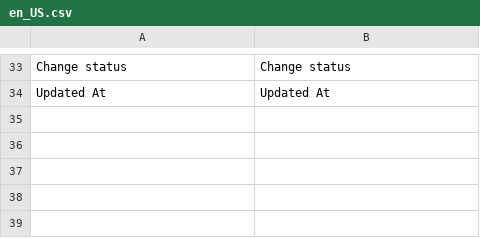
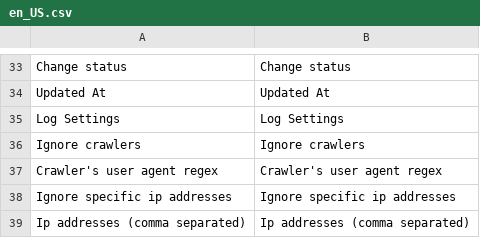
Before and after one commit to vovayatsyuk/magento2-alsoviewed, a CSV file: i18n/en_US.csv, drawn as a sheet; only a part is shown, gaps mark what is left out; the diff names each change by its address in the sheet, - before the commit and + after, or states it on an @@ line.

```diff
--- a/i18n/en_US.csv
+++ b/i18n/en_US.csv
+row 35: Log Settings | Log Settings
+row 36: Ignore crawlers | Ignore crawlers
+row 37: Crawler's user agent regex | Crawler's user agent regex
+row 38: Ignore specific ip addresses | Ignore specific ip addresses
+row 39: Ip addresses (comma separated) | Ip addresses (comma separated)
```
Also changed, not shown: i18n/uk_UA.csv, 4 other files.
